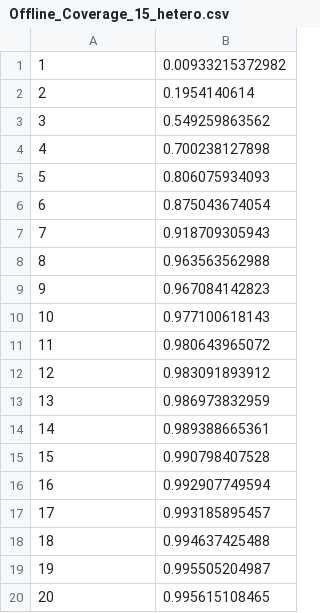
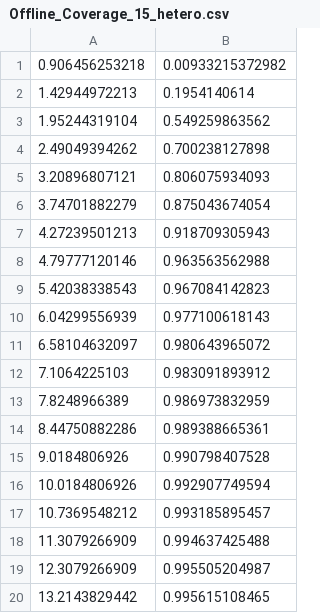
Before and after one commit to Wings-Lab/SelectSensor, a CSV file: plot_data2/Offline_Coverage_15_hetero.csv, drawn as a sheet.

Commit message:
ready for offline hetero

```diff
--- a/plot_data2/Offline_Coverage_15_hetero.csv
+++ b/plot_data2/Offline_Coverage_15_hetero.csv
@@ -1,20 +1,20 @@
-1,0.00933215372982
-2,0.1954140614
-3,0.549259863562
-4,0.700238127898
-5,0.806075934093
-6,0.875043674054
-7,0.918709305943
-8,0.963563562988
-9,0.967084142823
-10,0.977100618143
-11,0.980643965072
-12,0.983091893912
-13,0.986973832959
-14,0.989388665361
-15,0.990798407528
-16,0.992907749594
-17,0.993185895457
-18,0.994637425488
-19,0.995505204987
-20,0.995615108465
+0.906456253218,0.00933215372982
+1.42944972213,0.1954140614
+1.95244319104,0.549259863562
+2.49049394262,0.700238127898
+3.20896807121,0.806075934093
+3.74701882279,0.875043674054
+4.27239501213,0.918709305943
+4.79777120146,0.963563562988
+5.42038338543,0.967084142823
+6.04299556939,0.977100618143
+6.58104632097,0.980643965072
+7.1064225103,0.983091893912
+7.8248966389,0.986973832959
+8.44750882286,0.989388665361
+9.0184806926,0.990798407528
+10.0184806926,0.992907749594
+10.7369548212,0.993185895457
+11.3079266909,0.994637425488
+12.3079266909,0.995505204987
+13.2143829442,0.995615108465
```
Also changed, not shown: plot_data2/Offline_Random_15_hetero.csv, 2 other files.
